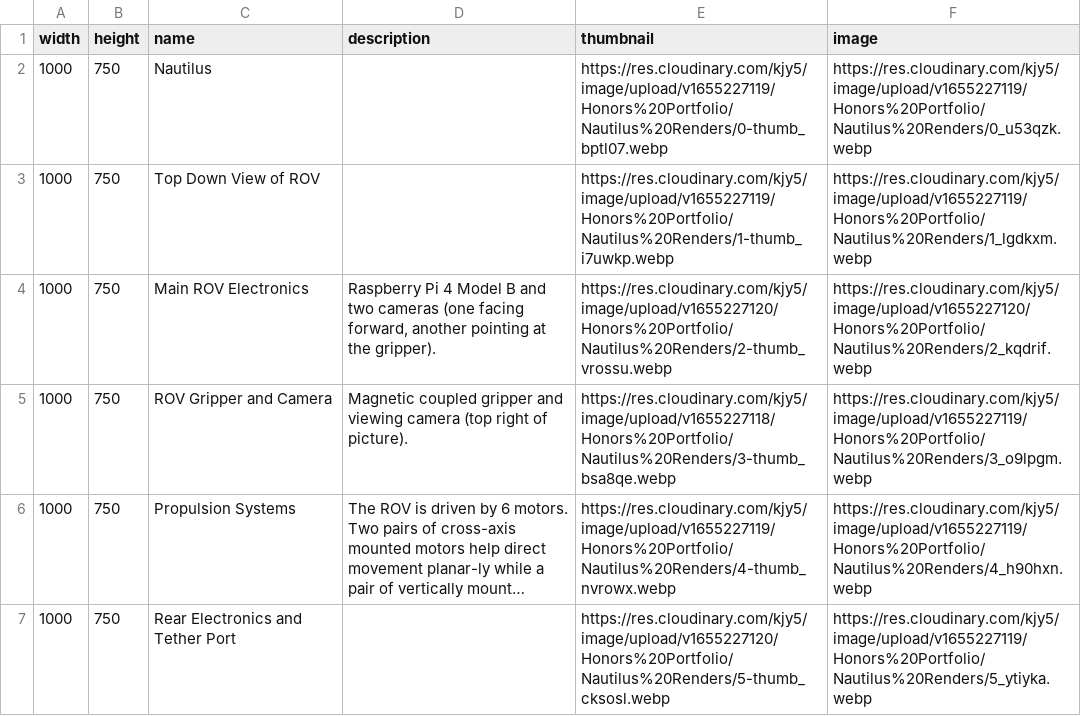
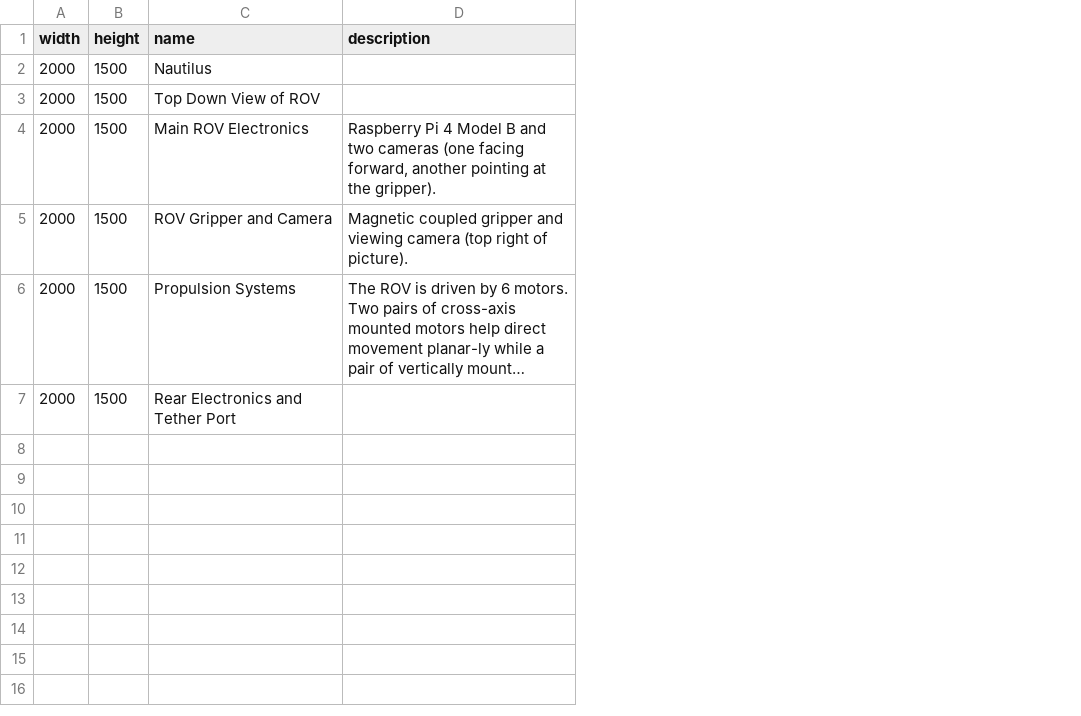
Before and after one commit to kjy5/honors-portfolio, a TSV file: src/assets/image_metas/Nautilus Renders.tsv, drawn as a sheet; long unchanged cells end in …; the diff names each change by its address in the sheet, - before the commit and + after, or states it on an @@ line.

Commit message:
Honors portfolio 50 (#53)
* Fix renders wrong resolution

* Fixed white borders

* Format code with standardjs and prettier

Co-authored-by: deepsource-autofix[bot] <62050782+deepsource-autofix[bot]@users.noreply.github.com>

```diff
--- a/src/assets/image_metas/Nautilus Renders.tsv
+++ b/src/assets/image_metas/Nautilus Renders.tsv
-column E (thumbnail), rows 2-7: https://res.cloudinary.com/kjy5/image/upload/v1655227119/Honors%20Portfolio/Nautilus%20Renders/0-thumb_bptl07.webp | https://res.cloudinary.com/kjy5/image/upload/v1655227119/Honors%20Portfolio/Nautilus%20Renders/1-thumb_i7uwkp.webp | https://res.cloudinary.com/kjy5/image/upload/v1655227120/Honors%20Portfolio/Nautilus%20Renders/2-thumb_vrossu.webp | https://res.cloudinary.com/kjy5/image/upload/v1655227118/Honors%20Portfolio/Nautilus%20Renders/3-thumb_bsa8qe.webp | https://res.cloudinary.com/kjy5/image/upload/v1655227119/Honors%20Portfolio/Nautilus%20Renders/4-thumb_nvrowx.webp | https://res.cloudinary.com/kjy5/image/upload/v1655227120/Honors%20Portfolio/Nautilus%20Renders/5-thumb_cksosl.webp
-column F (image), rows 2-7: https://res.cloudinary.com/kjy5/image/upload/v1655227119/Honors%20Portfolio/Nautilus%20Renders/0_u53qzk.webp | https://res.cloudinary.com/kjy5/image/upload/v1655227119/Honors%20Portfolio/Nautilus%20Renders/1_lgdkxm.webp | https://res.cloudinary.com/kjy5/image/upload/v1655227120/Honors%20Portfolio/Nautilus%20Renders/2_kqdrif.webp | https://res.cloudinary.com/kjy5/image/upload/v1655227119/Honors%20Portfolio/Nautilus%20Renders/3_o9lpgm.webp | https://res.cloudinary.com/kjy5/image/upload/v1655227119/Honors%20Portfolio/Nautilus%20Renders/4_h90hxn.webp | https://res.cloudinary.com/kjy5/image/upload/v1655227119/Honors%20Portfolio/Nautilus%20Renders/5_ytiyka.webp
-A2:A7 (width): 1000
+A2:A7 (width): 2000
-B2:B7 (height): 750
+B2:B7 (height): 1500
```
Also changed, not shown: 1 other file.
